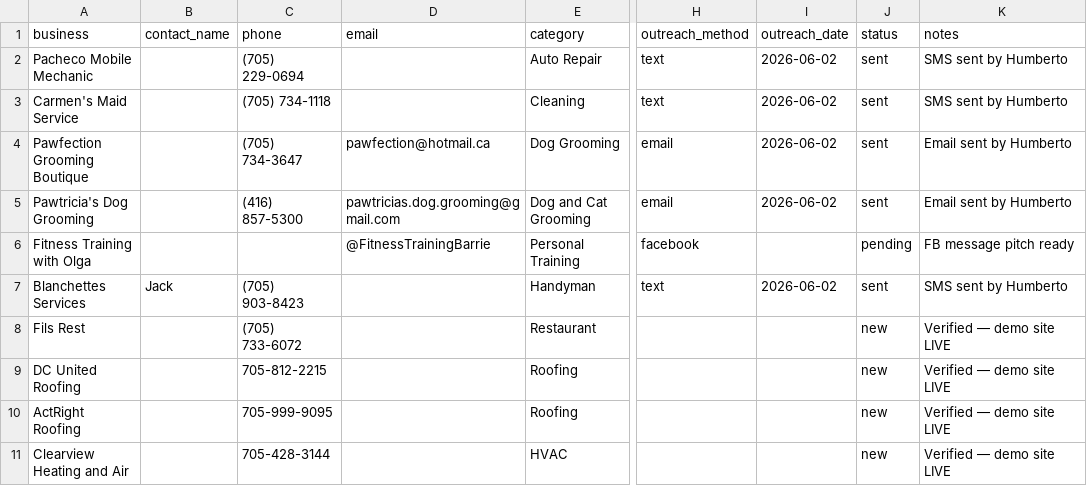
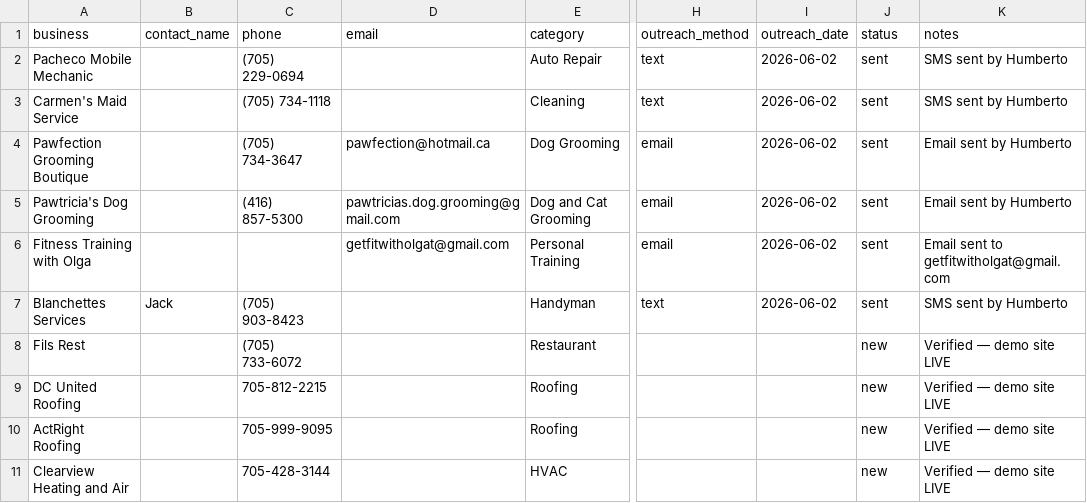
Before and after one commit to mexemexe02/barrie-lead-tracker, a CSV file: leads.csv, drawn as a sheet; only a part is shown, gaps mark what is left out; the diff names each change by its address in the sheet, - before the commit and + after, or states it on an @@ line.

Commit message:
Fix: Olga marked sent (email=getfitwitholgat@gmail.com). 6 sent, 4 new.

```diff
--- a/leads.csv
+++ b/leads.csv
-D6 (email): @FitnessTrainingBarrie
+D6 (email): getfitwitholgat@gmail.com
-H6 (outreach_method): facebook
+H6 (outreach_method): email
-I6 (outreach_date): (empty)
+I6 (outreach_date): 2026-06-02
-J6 (status): pending
+J6 (status): sent
-K6 (notes): FB message pitch ready
+K6 (notes): Email sent to getfitwitholgat@gmail.com
```
Also changed, not shown: 1 other file.
